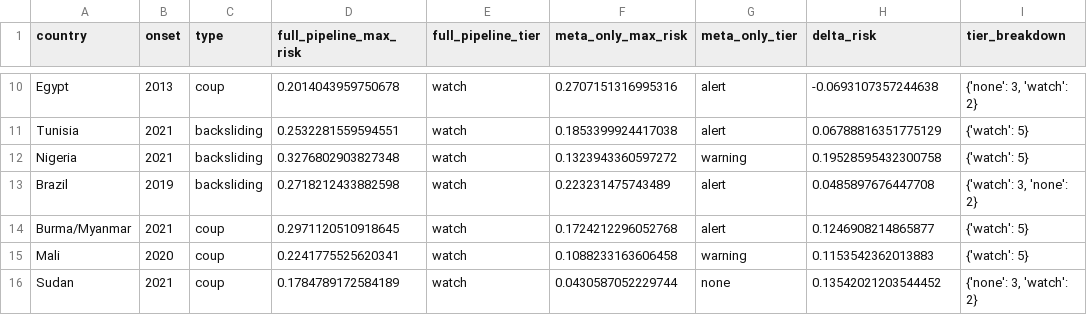
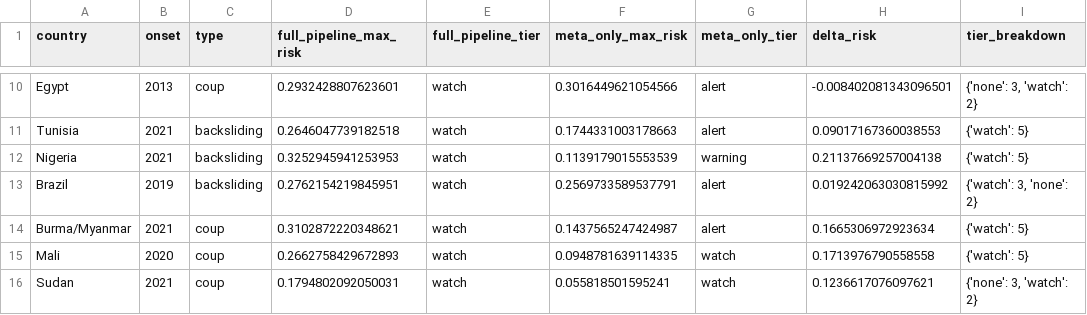
Before and after one commit to YCRG-Labs/AIM4D, a CSV file: robustness/sample_pipeline_loeo.csv, drawn as a sheet; only a part is shown, gaps mark what is left out; the diff covers the shown part only; the diff names each change by its address in the sheet, - before the commit and + after, or states it on an @@ line.

Commit message:
tier 3 cascade complete, loeo 0.093, report closed

```diff
--- a/robustness/sample_pipeline_loeo.csv
+++ b/robustness/sample_pipeline_loeo.csv
-D10 (full_pipeline_max_risk): 0.2014043959750678
+D10 (full_pipeline_max_risk): 0.2932428807623601
-F10 (meta_only_max_risk): 0.2707151316995316
+F10 (meta_only_max_risk): 0.3016449621054566
-H10 (delta_risk): -0.0693107357244638
+H10 (delta_risk): -0.008402081343096501
-D11 (full_pipeline_max_risk): 0.2532281559594551
+D11 (full_pipeline_max_risk): 0.2646047739182518
-F11 (meta_only_max_risk): 0.1853399924417038
+F11 (meta_only_max_risk): 0.1744331003178663
-H11 (delta_risk): 0.06788816351775129
+H11 (delta_risk): 0.09017167360038553
-D12 (full_pipeline_max_risk): 0.3276802903827348
+D12 (full_pipeline_max_risk): 0.3252945941253953
-F12 (meta_only_max_risk): 0.1323943360597272
+F12 (meta_only_max_risk): 0.1139179015553539
-H12 (delta_risk): 0.19528595432300758
+H12 (delta_risk): 0.21137669257004138
-D13 (full_pipeline_max_risk): 0.2718212433882598
+D13 (full_pipeline_max_risk): 0.2762154219845951
-F13 (meta_only_max_risk): 0.223231475743489
+F13 (meta_only_max_risk): 0.2569733589537791
-H13 (delta_risk): 0.0485897676447708
+H13 (delta_risk): 0.019242063030815992
-D14 (full_pipeline_max_risk): 0.2971120510918645
+D14 (full_pipeline_max_risk): 0.3102872220348621
-F14 (meta_only_max_risk): 0.1724212296052768
+F14 (meta_only_max_risk): 0.1437565247424987
-H14 (delta_risk): 0.1246908214865877
+H14 (delta_risk): 0.1665306972923634
-D15 (full_pipeline_max_risk): 0.2241775525620341
+D15 (full_pipeline_max_risk): 0.2662758429672893
-F15 (meta_only_max_risk): 0.1088233163606458
+F15 (meta_only_max_risk): 0.0948781639114335
-G15 (meta_only_tier): warning
+G15 (meta_only_tier): watch
-H15 (delta_risk): 0.1153542362013883
+H15 (delta_risk): 0.1713976790558558
-D16 (full_pipeline_max_risk): 0.1784789172584189
+D16 (full_pipeline_max_risk): 0.1794802092050031
-F16 (meta_only_max_risk): 0.0430587052229744
+F16 (meta_only_max_risk): 0.055818501595241
-G16 (meta_only_tier): none
+G16 (meta_only_tier): watch
-H16 (delta_risk): 0.13542021203544452
+H16 (delta_risk): 0.1236617076097621
```
Also changed, not shown: 32 edited cells elsewhere in this file, 3 other files.
